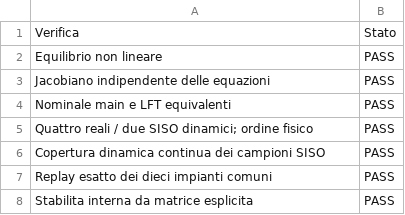
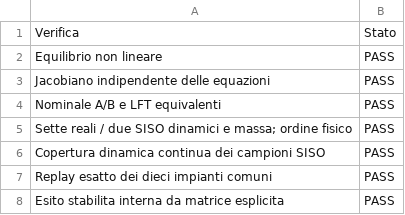
Before and after one commit to Deda-404/Progetto-Controllo_Robusto-Salaris, a CSV file: File_di_Funzioni_Progetto-Accorpati/risultati/verifiche.csv, drawn as a sheet.

```diff
--- a/File_di_Funzioni_Progetto-Accorpati/risultati/verifiche.csv
+++ b/File_di_Funzioni_Progetto-Accorpati/risultati/verifiche.csv
@@ -3,6 +3,6 @@ Equilibrio non lineare,PASS
 Jacobiano indipendente delle equazioni,PASS
-Nominale main e LFT equivalenti,PASS
-Quattro reali / due SISO dinamici; ordine fisico,PASS
+Nominale A/B e LFT equivalenti,PASS
+Sette reali / due SISO dinamici e massa; ordine fisico,PASS
 Copertura dinamica continua dei campioni SISO,PASS
 Replay esatto dei dieci impianti comuni,PASS
-Stabilita interna da matrice esplicita,PASS
+Esito stabilita interna da matrice esplicita,PASS
```
Also changed, not shown: File_di_Funzioni_Progetto-Accorpati/risultati/confronto_robusto.csv, File_di_Funzioni_Progetto-Accorpati/risultati/kalman.csv, 33 other files.
